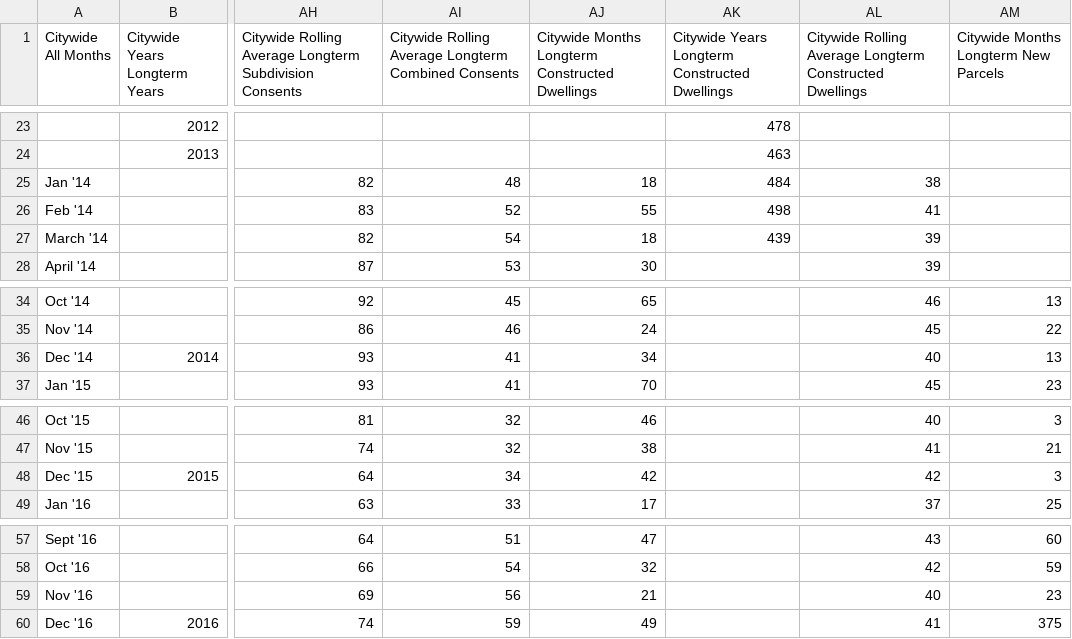
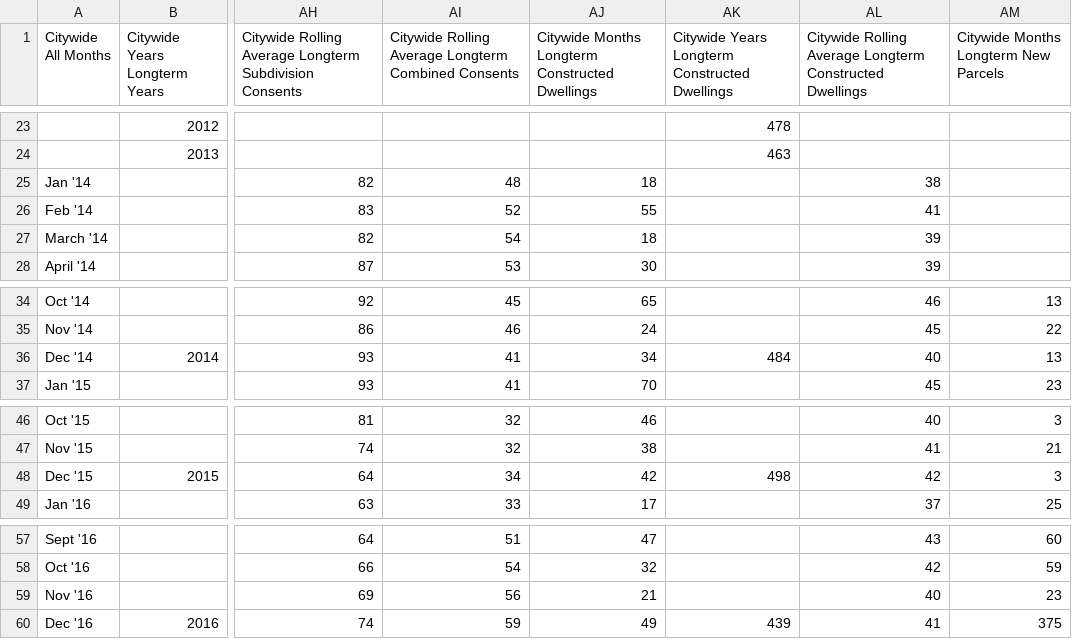
Before and after one commit to wccdigital/graphs, a CSV file: data/CitywideBCdataMonthly.csv, drawn as a sheet; only a part is shown, gaps mark what is left out; the diff names each change by its address in the sheet, - before the commit and + after, or states it on an @@ line.

Commit message:
Add files via upload

```diff
--- a/data/CitywideBCdataMonthly.csv
+++ b/data/CitywideBCdataMonthly.csv
-AK25: 484
+AK25: (empty)
-AK26: 498
+AK26: (empty)
-AK27: 439
+AK27: (empty)
-AK36: (empty)
+AK36: 484
-AK48: (empty)
+AK48: 498
-AK60: (empty)
+AK60: 439
```
